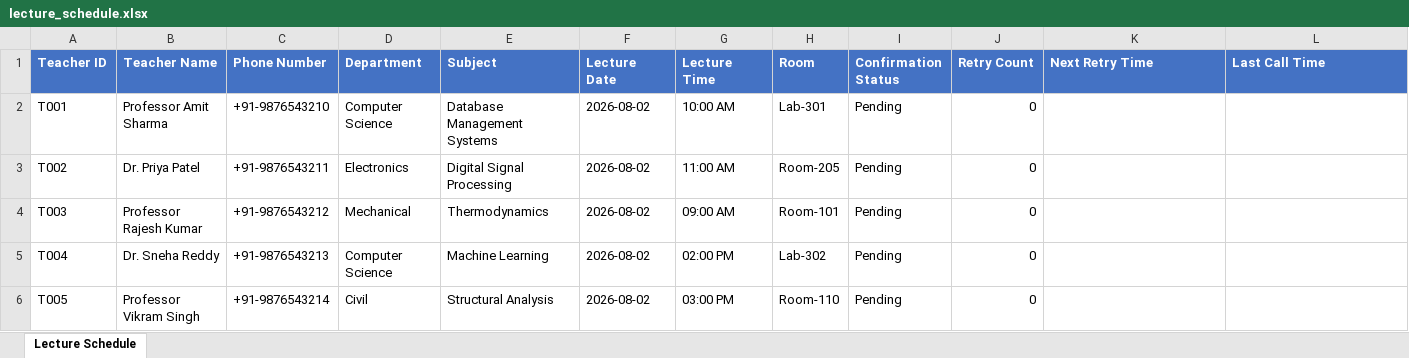
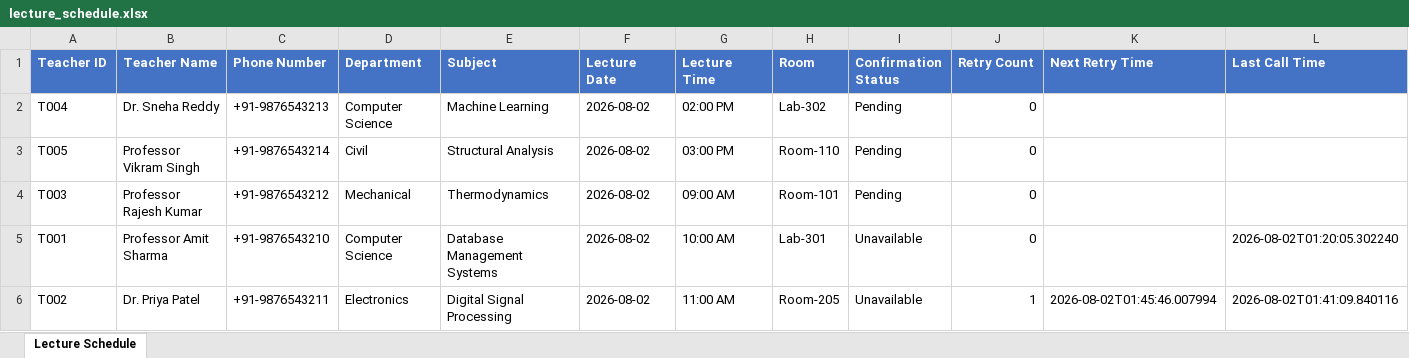
Before and after one commit to sandeep1404-praj/AI-Caller-Agent, an Excel workbook: data/lecture_schedule.xlsx, sheet Lecture Schedule, drawn as a sheet; only a part is shown; values as stored, in another font and other column widths than the file's, no borders; removed rows and columns are numbered as before the commit, all else as after; rows hold the shown columns only; the diff names each change by its address in the sheet, - before the commit and + after, or states it on an @@ line.

Commit message:
improving the model , exel sheet updation after each call

```diff
--- a/data/lecture_schedule.xlsx (sheet Lecture Schedule)
+++ b/data/lecture_schedule.xlsx (sheet Lecture Schedule)
-row 2: T001 | Professor Amit Sharma | +91-9876543210 | Computer Science | Database Management Systems | 2026-08-02 | 10:00 AM | Lab-301 | Pending | 0
-row 3: T002 | Dr. Priya Patel | +91-9876543211 | Electronics | Digital Signal Processing | 2026-08-02 | 11:00 AM | Room-205 | Pending | 0
+row 5: T001 | Professor Amit Sharma | +91-9876543210 | Computer Science | Database Management Systems | 2026-08-02 | 10:00 AM | Lab-301 | Unavailable | 0 |  | 2026-08-02T01:20:05.302240
+row 6: T002 | Dr. Priya Patel | +91-9876543211 | Electronics | Digital Signal Processing | 2026-08-02 | 11:00 AM | Room-205 | Unavailable | 1 | 2026-08-02T01:45:46.007994 | 2026-08-02T01:41:09.840116
```
Also changed, not shown: 9 other files.
